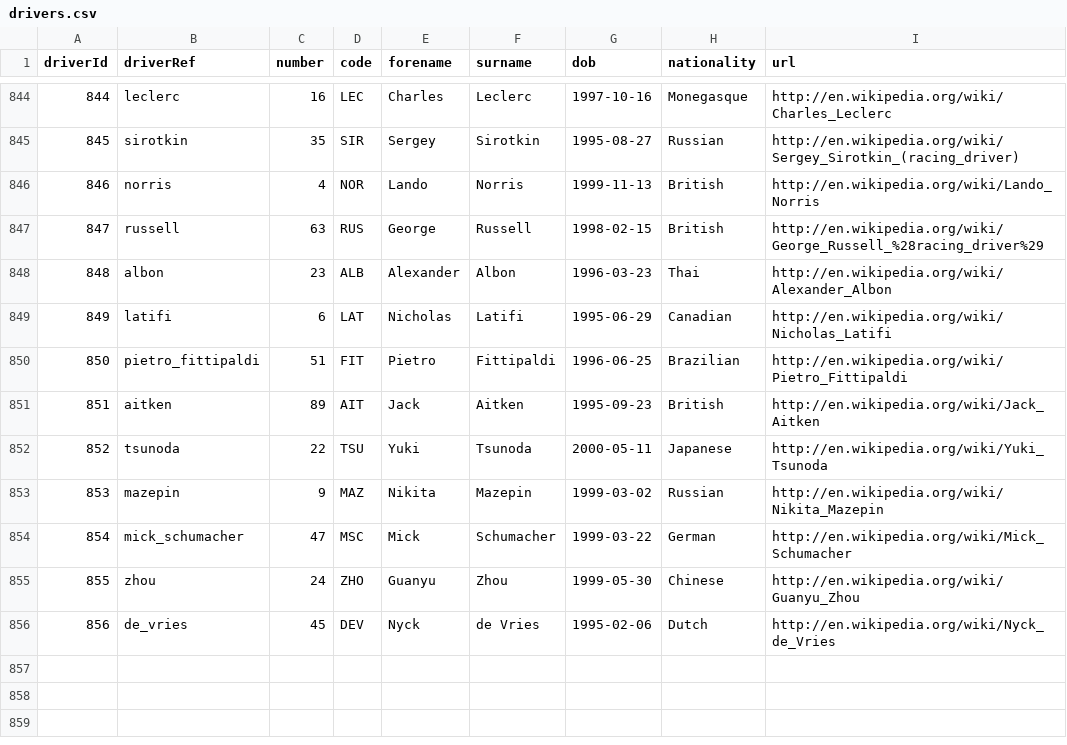
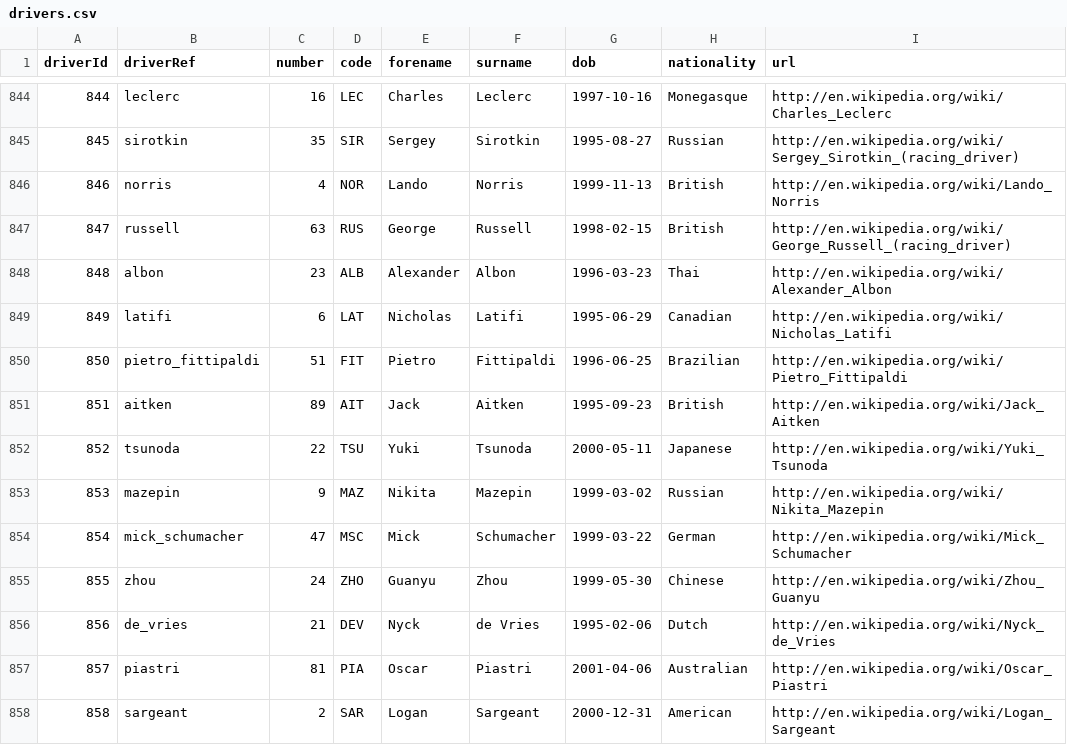
Before and after one commit to amatacz/F1-stats, a CSV file: data/drivers.csv, drawn as a sheet; only a part is shown, gaps mark what is left out.

```diff
--- a/data/drivers.csv
+++ b/data/drivers.csv
@@ -846,3 +846,3 @@ driverId,driverRef,number,code,forename,surname,dob,nationality,url
 846,"norris",4,"NOR","Lando","Norris","1999-11-13","British","http://en.wikipedia.org/wiki/Lando_Norris"
-847,"russell",63,"RUS","George","Russell","1998-02-15","British","http://en.wikipedia.org/wiki/George_Russell_%28racing_driver%29"
+847,"russell",63,"RUS","George","Russell","1998-02-15","British","http://en.wikipedia.org/wiki/George_Russell_(racing_driver)"
 848,"albon",23,"ALB","Alexander","Albon","1996-03-23","Thai","http://en.wikipedia.org/wiki/Alexander_Albon"
@@ -854,3 +854,5 @@ driverId,driverRef,number,code,forename,surname,dob,nationality,url
 854,"mick_schumacher",47,"MSC","Mick","Schumacher","1999-03-22","German","http://en.wikipedia.org/wiki/Mick_Schumacher"
-855,"zhou",24,"ZHO","Guanyu","Zhou","1999-05-30","Chinese","http://en.wikipedia.org/wiki/Guanyu_Zhou"
-856,"de_vries",45,"DEV","Nyck","de Vries","1995-02-06","Dutch","http://en.wikipedia.org/wiki/Nyck_de_Vries"
+855,"zhou",24,"ZHO","Guanyu","Zhou","1999-05-30","Chinese","http://en.wikipedia.org/wiki/Zhou_Guanyu"
+856,"de_vries",21,"DEV","Nyck","de Vries","1995-02-06","Dutch","http://en.wikipedia.org/wiki/Nyck_de_Vries"
+857,"piastri",81,"PIA","Oscar","Piastri","2001-04-06","Australian","http://en.wikipedia.org/wiki/Oscar_Piastri"
+858,"sargeant",2,"SAR","Logan","Sargeant","2000-12-31","American","http://en.wikipedia.org/wiki/Logan_Sargeant"
```
Also changed, not shown: data/circuits.csv, data/constructor_results.csv, 9 other files.
